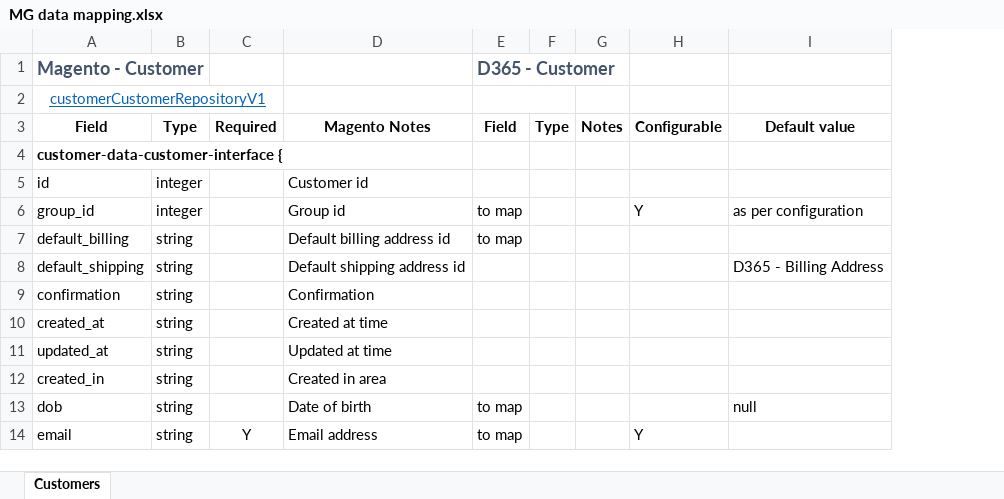
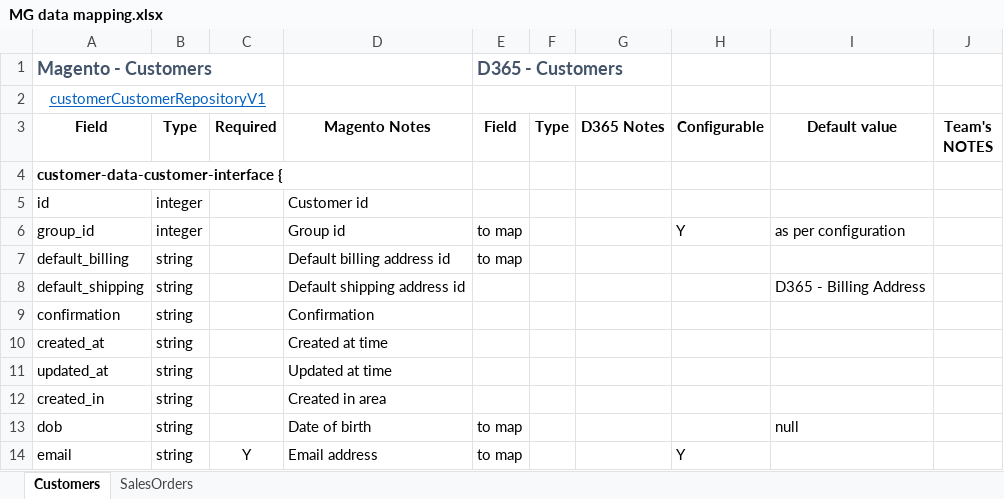
Before and after one commit to quocpav/D365, an Excel workbook: Requirement/MG data mapping.xlsx, sheet Customers, drawn as a sheet; only a part is shown; values as stored, in another font and other column widths than the file's, no borders; removed rows and columns are numbered as before the commit, all else as after; the diff names each change by its address in the sheet, - before the commit and + after, or states it on an @@ line.

```diff
--- a/Requirement/MG data mapping.xlsx (sheet Customers)
+++ b/Requirement/MG data mapping.xlsx (sheet Customers)
+sheet tab: SalesOrders
-column G (Notes), empty
+column G (D365 Notes), empty
+column J (Team's NOTES), empty
-A1 (Field): Magento - Customer
+A1 (Field): Magento - Customers
-E1 (Field): D365 - Customer
+E1 (Field): D365 - Customers
```
